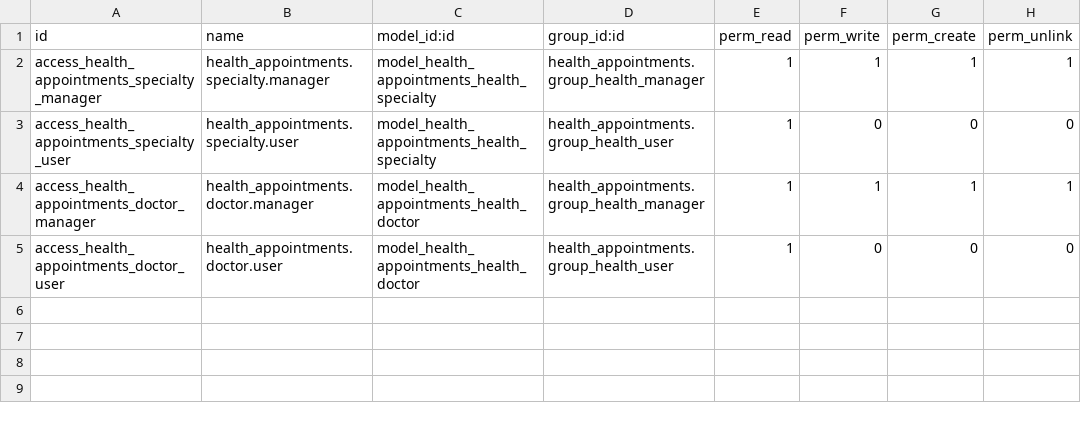
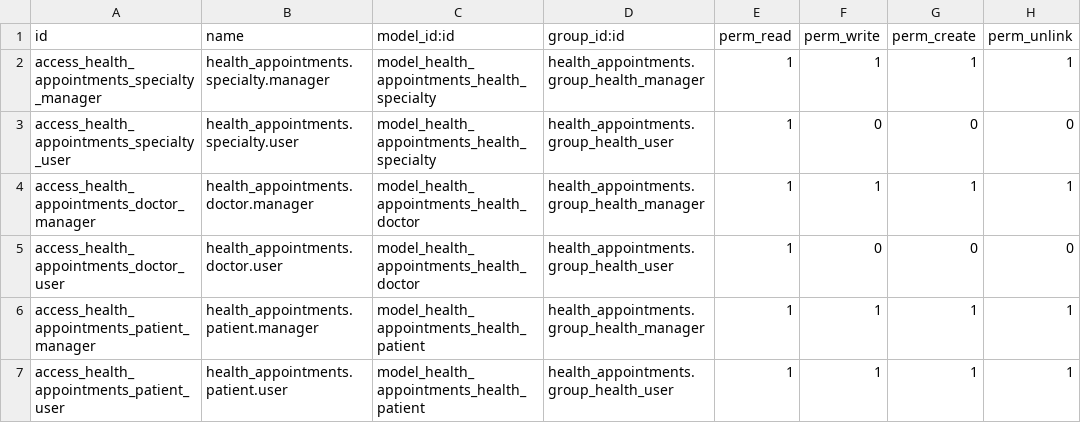
Before and after one commit to CarlosRamirezT/esd-odoo, a CSV file: health_appointments/security/ir.model.access.csv, drawn as a sheet; the diff names each change by its address in the sheet, - before the commit and + after, or states it on an @@ line.

Commit message:
[ADD] health_appointments: patient model and security

```diff
--- a/health_appointments/security/ir.model.access.csv
+++ b/health_appointments/security/ir.model.access.csv
+row 6: access_health_appointments_patient_manager | health_appointments.patient.manager | model_health_appointments_health_patient | health_appointments.group_health_manager | 1 | 1 | 1 | 1
+row 7: access_health_appointments_patient_user | health_appointments.patient.user | model_health_appointments_health_patient | health_appointments.group_health_user | 1 | 1 | 1 | 1
```
Also changed, not shown: 2 other files.
